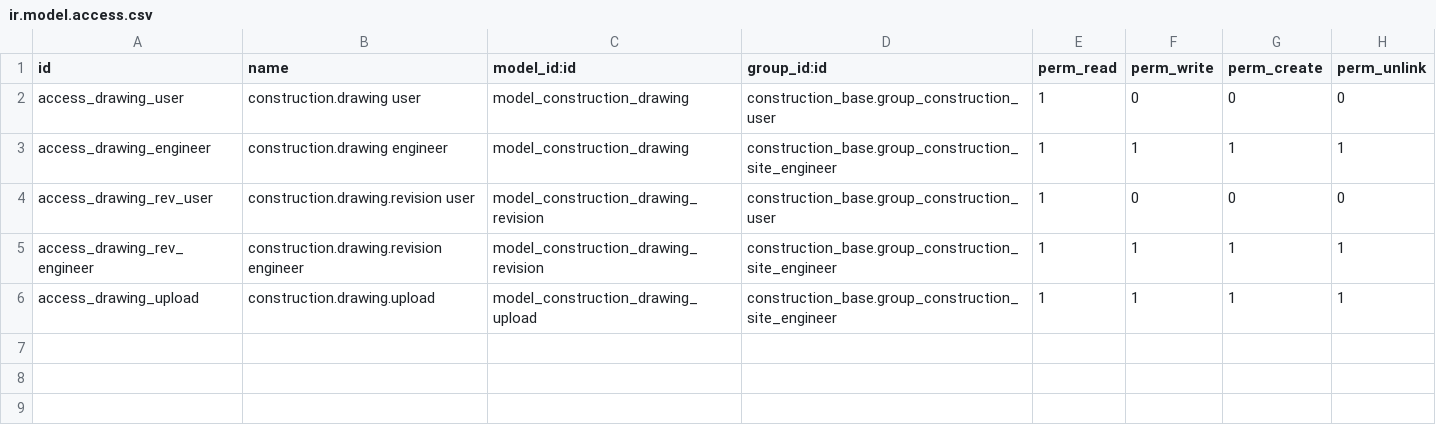
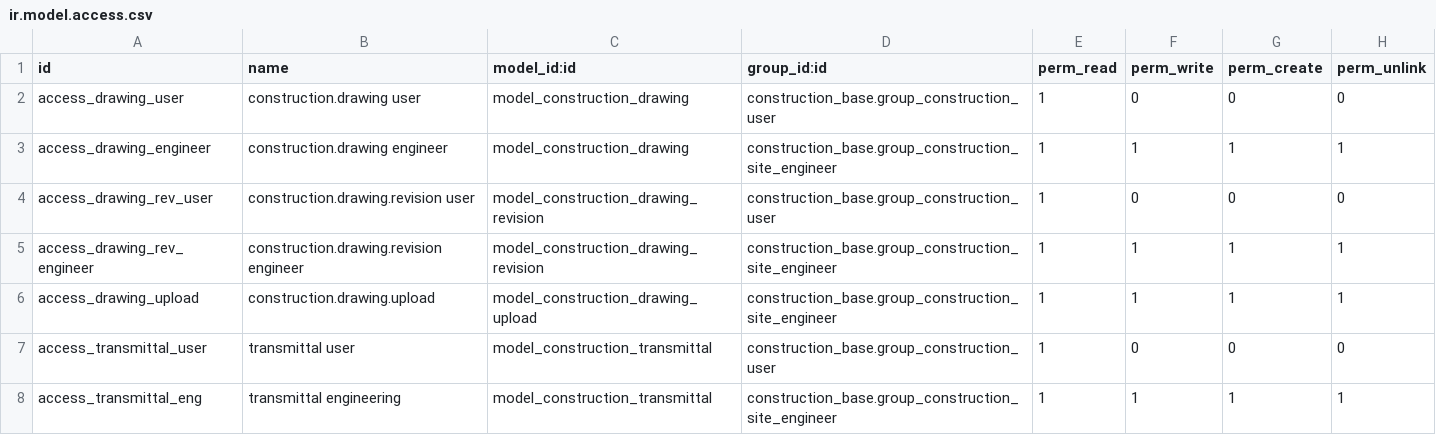
Before and after one commit to Mohamed95Amer/Mohamed95Amer, a CSV file: construction-erp/custom-addons/construction_drawing/security/ir.model.access.csv, drawn as a sheet.

```diff
--- a/construction-erp/custom-addons/construction_drawing/security/ir.model.access.csv
+++ b/construction-erp/custom-addons/construction_drawing/security/ir.model.access.csv
@@ -6 +6,3 @@ access_drawing_rev_engineer,construction.drawing.revision engineer,model_constru
 access_drawing_upload,construction.drawing.upload,model_construction_drawing_upload,construction_base.group_construction_site_engineer,1,1,1,1
+access_transmittal_user,transmittal user,model_construction_transmittal,construction_base.group_construction_user,1,0,0,0
+access_transmittal_eng,transmittal engineering,model_construction_transmittal,construction_base.group_construction_site_engineer,1,1,1,1
```
Also changed, not shown: 9 other files.
